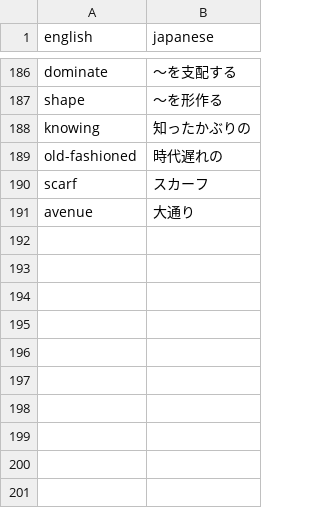
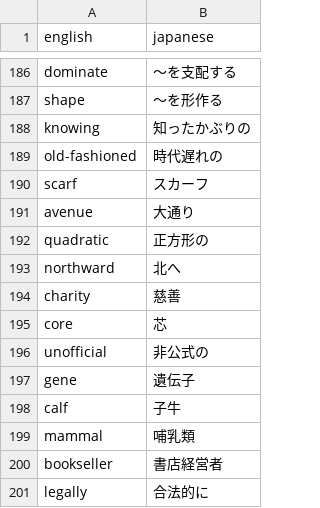
Before and after one commit to mizutanimeen/auto-atr, a CSV file: data/SG09p3je.csv, drawn as a sheet; only a part is shown, gaps mark what is left out.

```diff
--- a/data/SG09p3je.csv
+++ b/data/SG09p3je.csv
@@ -191 +191,11 @@ scarf,スカーフ
 avenue,大通り
+quadratic,正方形の
+northward,北へ
+charity,慈善
+core,芯
+unofficial,非公式の
+gene,遺伝子
+calf,子牛
+mammal,哺乳類
+bookseller,書店経営者
+legally,合法的に
```
Also changed, not shown: data/SG09p3li.csv.
